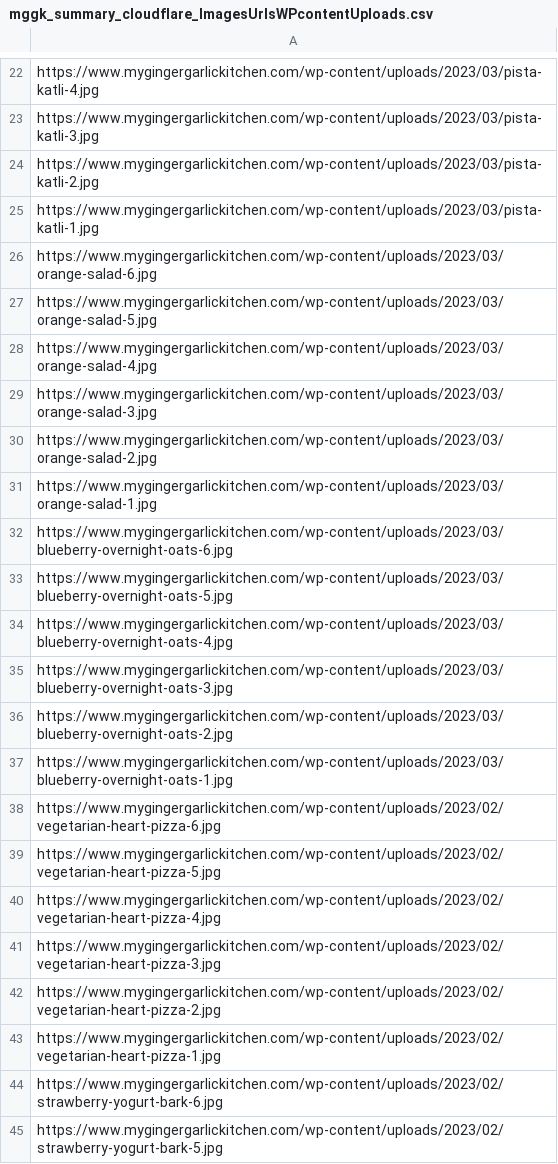
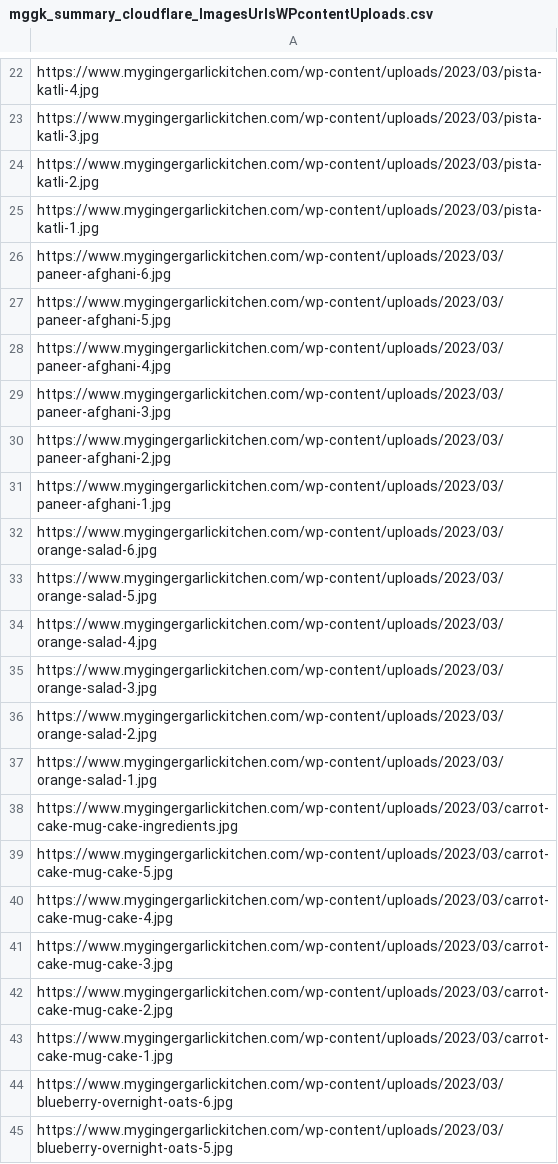
Before and after one commit to abhishek-paliwal/PROJECTS-REACTJS, a CSV file: app-mggk01-image-finder/src/data/data_in/mggk_summary_cloudflare_ImagesUrlsWPcontentUploads.csv, drawn as a sheet; only a part is shown, gaps mark what is left out; the shorter side is filled out with more unchanged rows; the diff names each change by its address in the sheet, - before the commit and + after, or states it on an @@ line.

```diff
--- a/app-mggk01-image-finder/src/data/data_in/mggk_summary_cloudflare_ImagesUrlsWPcontentUploads.csv
+++ b/app-mggk01-image-finder/src/data/data_in/mggk_summary_cloudflare_ImagesUrlsWPcontentUploads.csv
+row 26: https://www.mygingergarlickitchen.com/wp-content/uploads/2023/03/paneer-afghani-6.jpg
+row 27: https://www.mygingergarlickitchen.com/wp-content/uploads/2023/03/paneer-afghani-5.jpg
+row 28: https://www.mygingergarlickitchen.com/wp-content/uploads/2023/03/paneer-afghani-4.jpg
+row 29: https://www.mygingergarlickitchen.com/wp-content/uploads/2023/03/paneer-afghani-3.jpg
+row 30: https://www.mygingergarlickitchen.com/wp-content/uploads/2023/03/paneer-afghani-2.jpg
+row 31: https://www.mygingergarlickitchen.com/wp-content/uploads/2023/03/paneer-afghani-1.jpg
+row 38: https://www.mygingergarlickitchen.com/wp-content/uploads/2023/03/carrot-cake-mug-cake-ingredients.jpg
+row 39: https://www.mygingergarlickitchen.com/wp-content/uploads/2023/03/carrot-cake-mug-cake-5.jpg
+row 40: https://www.mygingergarlickitchen.com/wp-content/uploads/2023/03/carrot-cake-mug-cake-4.jpg
+row 41: https://www.mygingergarlickitchen.com/wp-content/uploads/2023/03/carrot-cake-mug-cake-3.jpg
+row 42: https://www.mygingergarlickitchen.com/wp-content/uploads/2023/03/carrot-cake-mug-cake-2.jpg
+row 43: https://www.mygingergarlickitchen.com/wp-content/uploads/2023/03/carrot-cake-mug-cake-1.jpg
```
Also changed, not shown: 3 other files.
